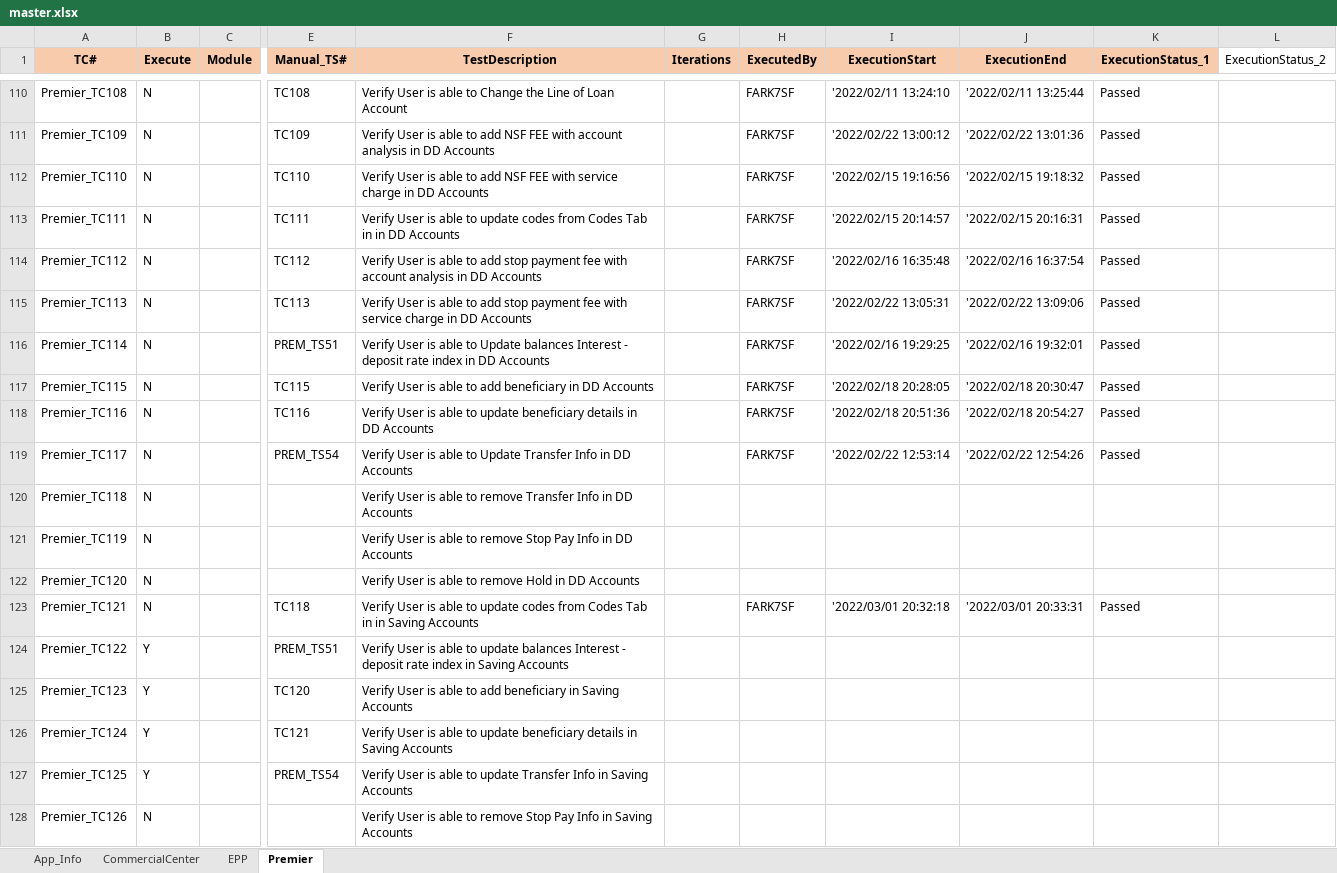
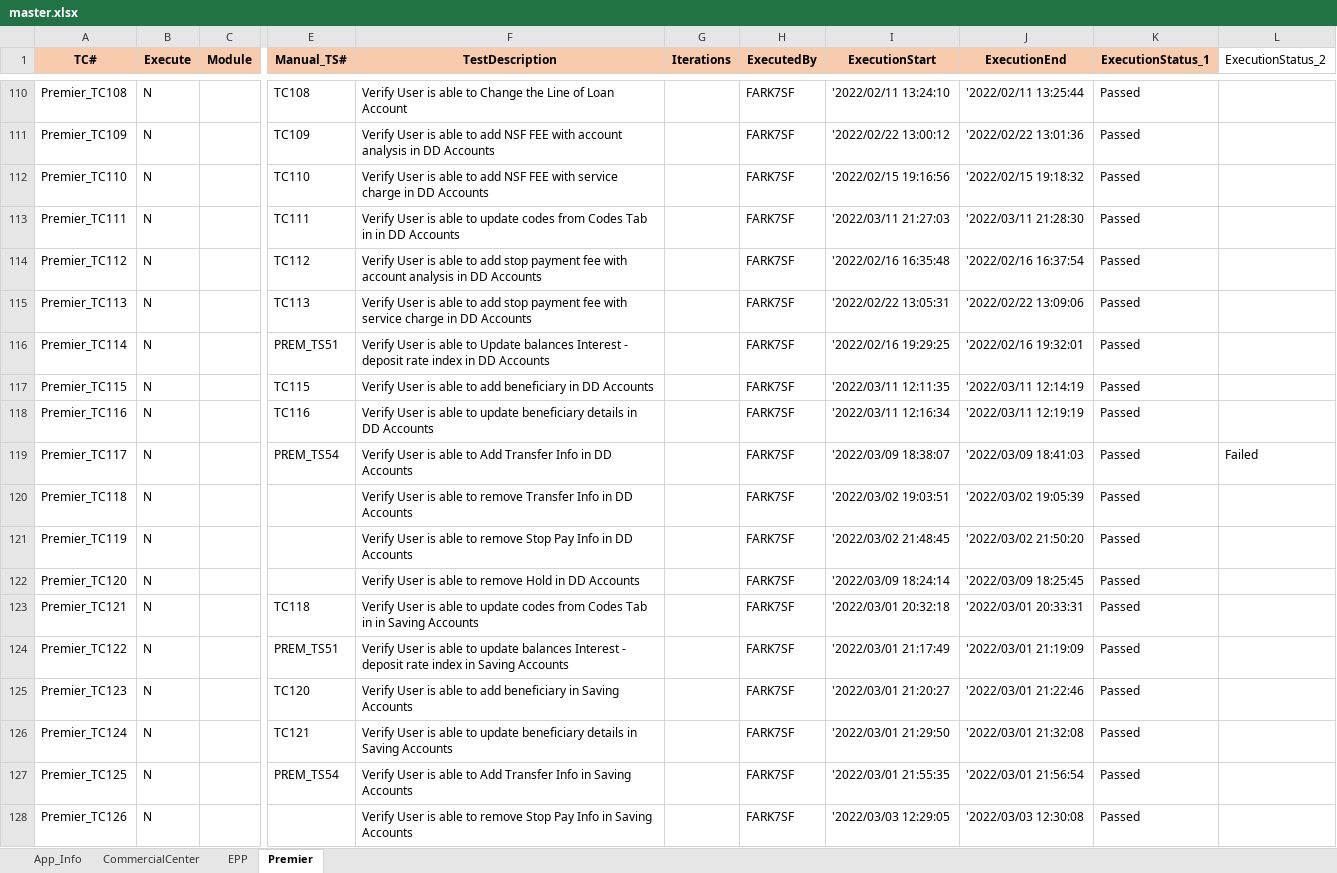
Before and after one commit to mokshamukh/Test_Automation, an Excel workbook: src/main/resources/testdesign/testcontroller/master.xlsx, sheet Premier, drawn as a sheet; only a part is shown, gaps mark what is left out; values as stored, in another font and other column widths than the file's, no borders; the diff covers the shown part only; the diff names each change by its address in the sheet, - before the commit and + after, or states it on an @@ line.

```diff
--- a/src/main/resources/testdesign/testcontroller/master.xlsx (sheet Premier)
+++ b/src/main/resources/testdesign/testcontroller/master.xlsx (sheet Premier)
-I113 (ExecutionStart): '2022/02/15 20:14:57
+I113 (ExecutionStart): '2022/03/11 21:27:03
-J113 (ExecutionEnd): '2022/02/15 20:16:31
+J113 (ExecutionEnd): '2022/03/11 21:28:30
-I117 (ExecutionStart): '2022/02/18 20:28:05
+I117 (ExecutionStart): '2022/03/11 12:11:35
-J117 (ExecutionEnd): '2022/02/18 20:30:47
+J117 (ExecutionEnd): '2022/03/11 12:14:19
-I118 (ExecutionStart): '2022/02/18 20:51:36
+I118 (ExecutionStart): '2022/03/11 12:16:34
-J118 (ExecutionEnd): '2022/02/18 20:54:27
+J118 (ExecutionEnd): '2022/03/11 12:19:19
-F119 (TestDescription): …able to Update Transfer Info…
+F119 (TestDescription): …able to Add Transfer Info…
-I119 (ExecutionStart): '2022/02/22 12:53:14
+I119 (ExecutionStart): '2022/03/09 18:38:07
-J119 (ExecutionEnd): '2022/02/22 12:54:26
+J119 (ExecutionEnd): '2022/03/09 18:41:03
-L119 (ExecutionStatus_2): (empty)
+L119 (ExecutionStatus_2): Failed
-H120:H122 (ExecutedBy): (empty)
+H120:H122 (ExecutedBy): FARK7SF
-I120 (ExecutionStart): (empty)
+I120 (ExecutionStart): '2022/03/02 19:03:51
-J120 (ExecutionEnd): (empty)
+J120 (ExecutionEnd): '2022/03/02 19:05:39
-K120:K122 (ExecutionStatus_1): (empty)
+K120:K122 (ExecutionStatus_1): Passed
-I121 (ExecutionStart): (empty)
+I121 (ExecutionStart): '2022/03/02 21:48:45
-J121 (ExecutionEnd): (empty)
+J121 (ExecutionEnd): '2022/03/02 21:50:20
-I122 (ExecutionStart): (empty)
+I122 (ExecutionStart): '2022/03/09 18:24:14
-J122 (ExecutionEnd): (empty)
+J122 (ExecutionEnd): '2022/03/09 18:25:45
-B124:B127 (Execute): Y
+B124:B127 (Execute): N
-H124:H128 (ExecutedBy): (empty)
+H124:H128 (ExecutedBy): FARK7SF
-I124 (ExecutionStart): (empty)
+I124 (ExecutionStart): '2022/03/01 21:17:49
-J124 (ExecutionEnd): (empty)
+J124 (ExecutionEnd): '2022/03/01 21:19:09
-K124:K128 (ExecutionStatus_1): (empty)
+K124:K128 (ExecutionStatus_1): Passed
-I125 (ExecutionStart): (empty)
+I125 (ExecutionStart): '2022/03/01 21:20:27
-J125 (ExecutionEnd): (empty)
+J125 (ExecutionEnd): '2022/03/01 21:22:46
-I126 (ExecutionStart): (empty)
+I126 (ExecutionStart): '2022/03/01 21:29:50
-J126 (ExecutionEnd): (empty)
+J126 (ExecutionEnd): '2022/03/01 21:32:08
-F127 (TestDescription): …able to update Transfer Info…
+F127 (TestDescription): …able to Add Transfer Info…
-I127 (ExecutionStart): (empty)
+I127 (ExecutionStart): '2022/03/01 21:55:35
-J127 (ExecutionEnd): (empty)
+J127 (ExecutionEnd): '2022/03/01 21:56:54
-I128 (ExecutionStart): (empty)
+I128 (ExecutionStart): '2022/03/03 12:29:05
-J128 (ExecutionEnd): (empty)
+J128 (ExecutionEnd): '2022/03/03 12:30:08
```
Also changed, not shown: 71 edited cells elsewhere in this sheet, 8 other files.
